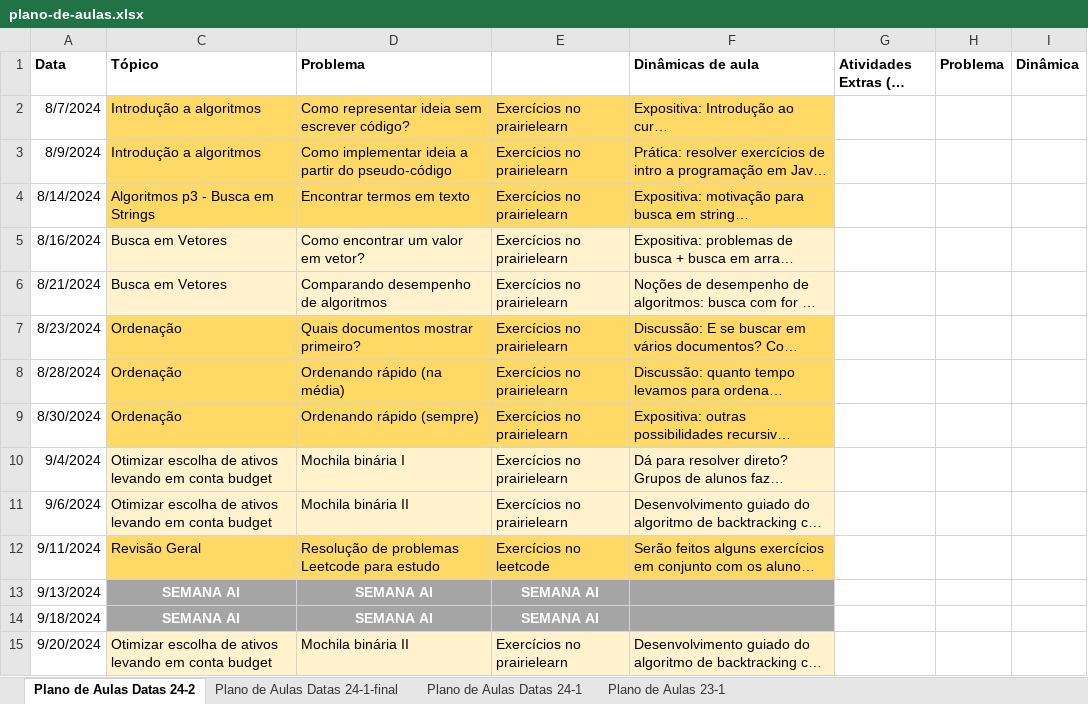
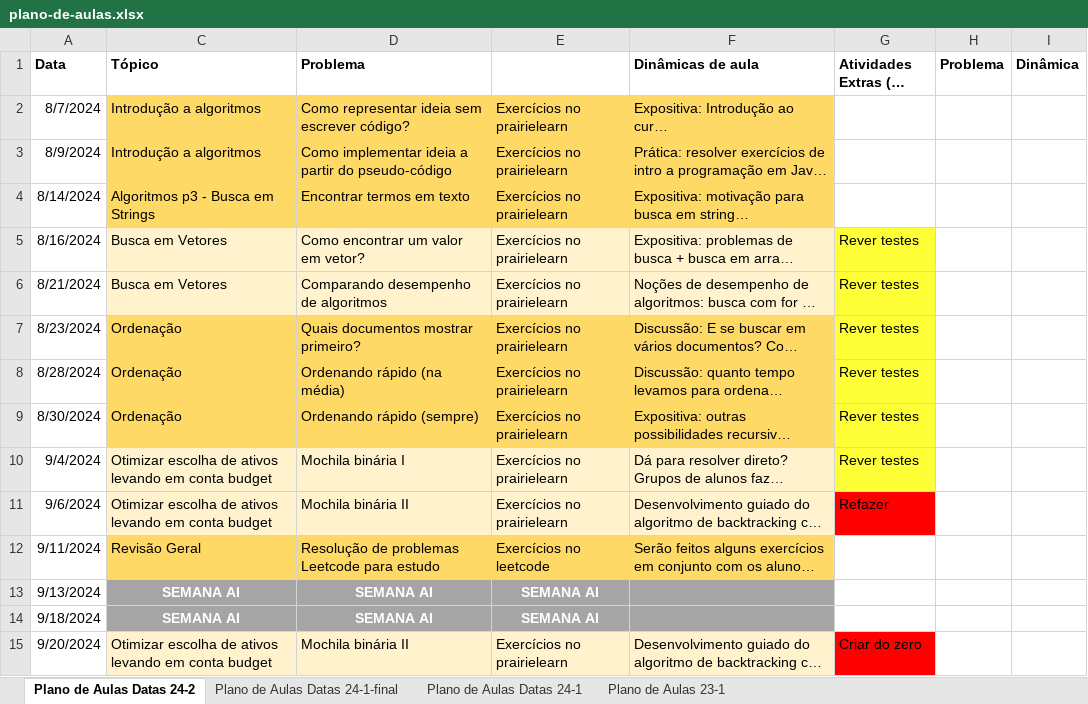
Before and after one commit to Insper/tecnicas-de-programacao, an Excel workbook: content/plano-de-aulas.xlsx, sheet Plano de Aulas Datas 24-2, drawn as a sheet; only a part is shown; long unchanged cells end in …; values as stored, in another font and other column widths than the file's, no borders; the diff covers the shown part only; the diff names each change by its address in the sheet, - before the commit and + after, or states it on an @@ line.

```diff
--- a/content/plano-de-aulas.xlsx (sheet Plano de Aulas Datas 24-2)
+++ b/content/plano-de-aulas.xlsx (sheet Plano de Aulas Datas 24-2)
-G5:G10 (Atividades Extras (se der)): (empty)
+G5:G10 (Atividades Extras (se der)): Rever testes
-G5:G10 fill: none
+G5:G10 fill: #FFFF38
-G11 (Atividades Extras (se der)): (empty)
+G11 (Atividades Extras (se der)): Refazer
-G11 fill: none
+G11 fill: #FF0000
-G15 (Atividades Extras (se der)): (empty)
+G15 (Atividades Extras (se der)): Criar do zero
-G15 fill: none
+G15 fill: #FF0000
```
Also changed, not shown: 5 edited cells and cell formats elsewhere in this sheet, 1 other file.
